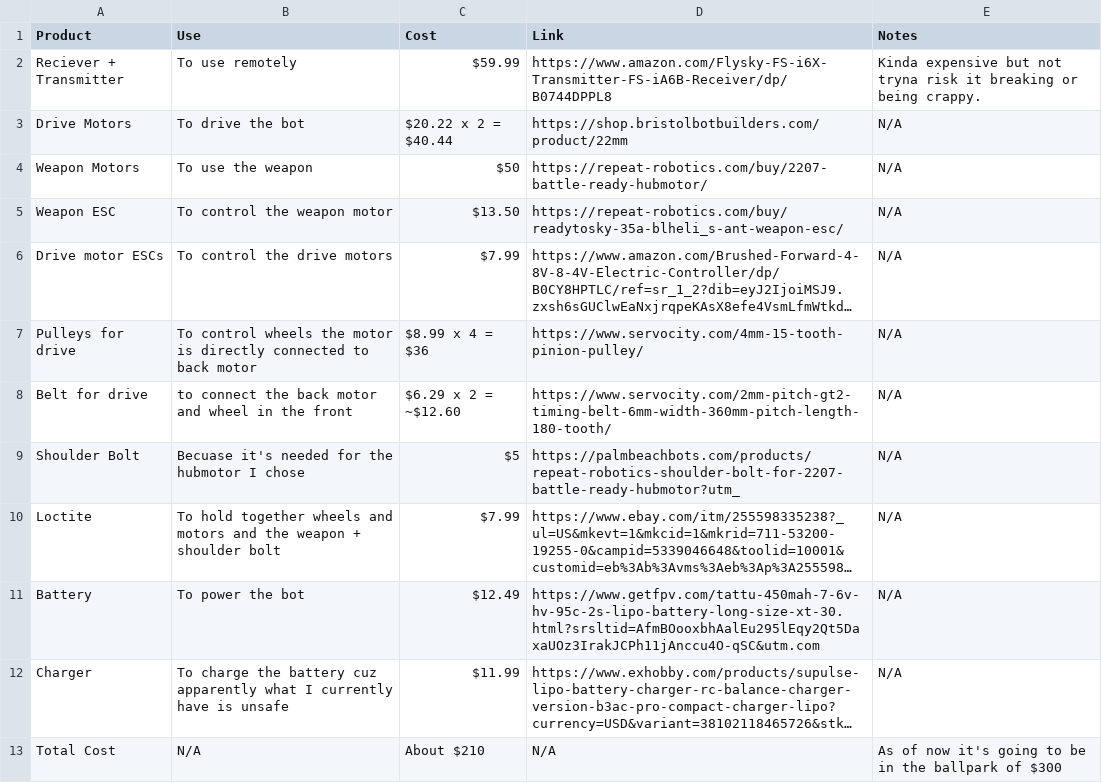
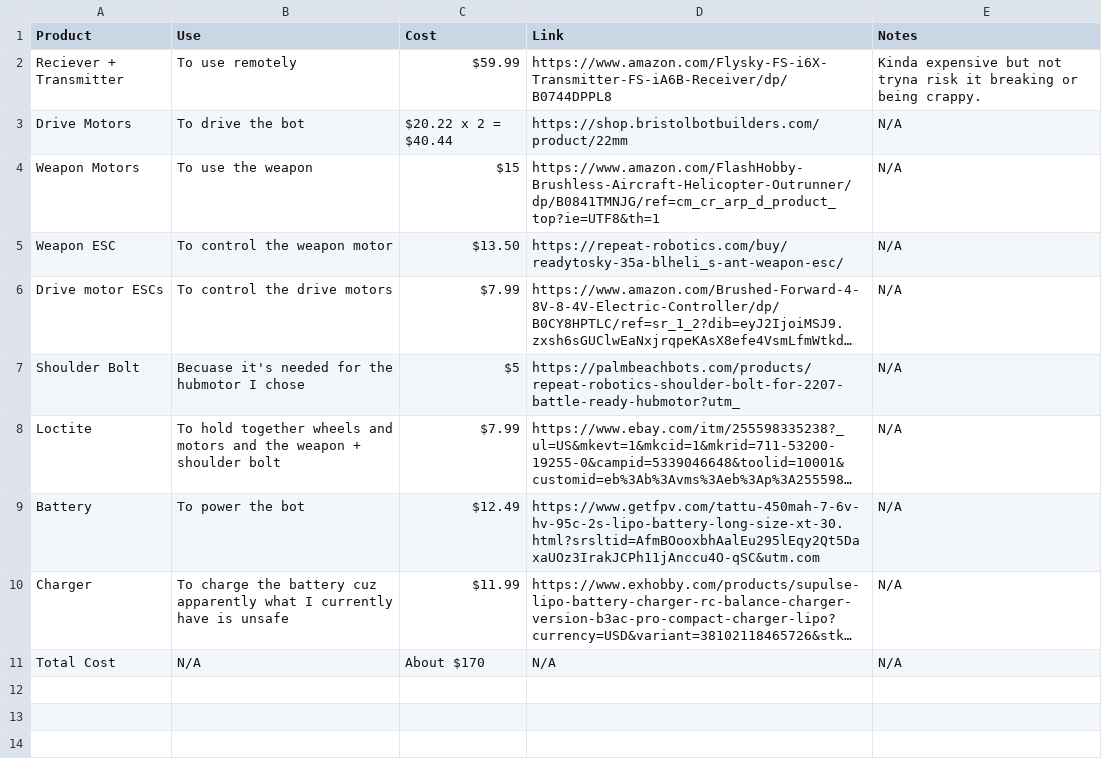
Before and after one commit to Eobam/Vertical-spinner-bot-1, a CSV file: BOM.csv, drawn as a sheet; long unchanged cells end in …; removed rows and columns are numbered as before the commit, all else as after; the diff names each change by its address in the sheet, - before the commit and + after, or states it on an @@ line.

Commit message:
Update BOM with new prices and links

```diff
--- a/BOM.csv
+++ b/BOM.csv
-C4 (Cost): $50
+C4 (Cost): $15
-D4 (Link): https://repeat-robotics.com/buy/2207-battle-ready-hubmotor/
+D4 (Link): https://www.amazon.com/FlashHobby-Brushless-Aircraft-Helicopter-Outrunner/dp/B0841TMNJG/ref=cm_cr_arp_d_product_top?ie=UTF8&th=1
-row 7: Pulleys for drive | To control wheels the motor is directly connected to back motor | $8.99 x 4 = $36 | https://www.servocity.com/4mm-15-tooth-pinion-pulley/ | N/A
-row 8: Belt for drive | to connect the back motor and wheel in the front | $6.29 x 2 = ~$12.60 | https://www.servocity.com/2mm-pitch-gt2-timing-belt-6mm-width-360mm-pitch-length-180-tooth/ | N/A
-C11 (Cost): About $210
+C11 (Cost): About $170
-E11 (Notes): As of now it's going to be in the ballpark of $300
+E11 (Notes): N/A
```
